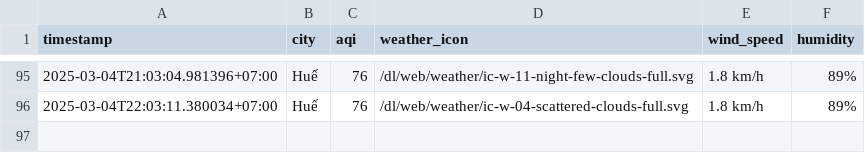
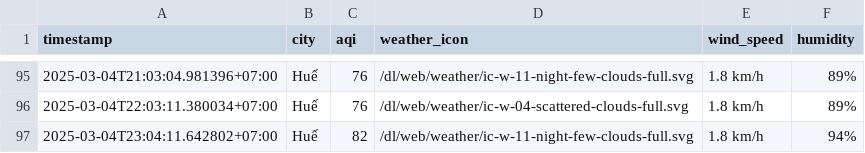
Before and after one commit to nghiahsgs/iqair-dataset, a CSV file: result/hue/aqi_hue_2025_mar.csv, drawn as a sheet; only a part is shown, gaps mark what is left out; the diff names each change by its address in the sheet, - before the commit and + after, or states it on an @@ line.

```diff
--- a/result/hue/aqi_hue_2025_mar.csv
+++ b/result/hue/aqi_hue_2025_mar.csv
+row 97: 2025-03-04T23:04:11.642802+07:00 | Huế | 82 | /dl/web/weather/ic-w-11-night-few-clouds-full.svg | 1.8 km/h | 94%
```
Also changed, not shown: result/can-tho/aqi_can-tho_2025_mar.csv, result/hai-phong/aqi_hai-phong_2025_mar.csv, 2 other files.
